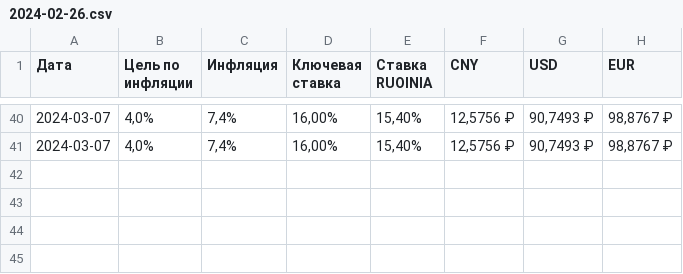
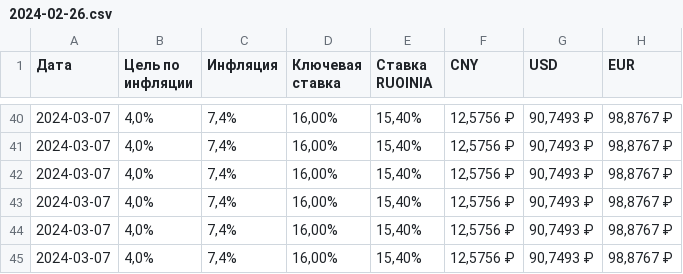
Before and after one commit to VictorAntropov/bs4_parser_key_rate, a CSV file: parser/results/2024-02-26.csv, drawn as a sheet; only a part is shown, gaps mark what is left out.

```diff
--- a/parser/results/2024-02-26.csv
+++ b/parser/results/2024-02-26.csv
@@ -41 +41,5 @@
 "2024-03-07","4,0%","7,4%","16,00%","15,40%","12,5756 ₽","90,7493 ₽","98,8767 ₽"
+"2024-03-07","4,0%","7,4%","16,00%","15,40%","12,5756 ₽","90,7493 ₽","98,8767 ₽"
+"2024-03-07","4,0%","7,4%","16,00%","15,40%","12,5756 ₽","90,7493 ₽","98,8767 ₽"
+"2024-03-07","4,0%","7,4%","16,00%","15,40%","12,5756 ₽","90,7493 ₽","98,8767 ₽"
+"2024-03-07","4,0%","7,4%","16,00%","15,40%","12,5756 ₽","90,7493 ₽","98,8767 ₽"
```
Also changed, not shown: 1 other file.
